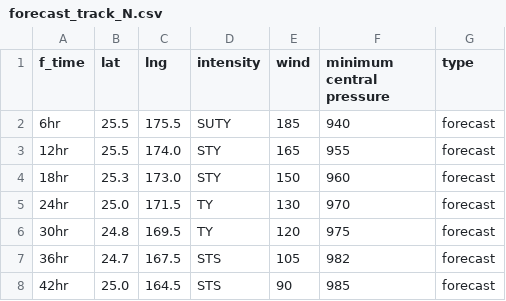
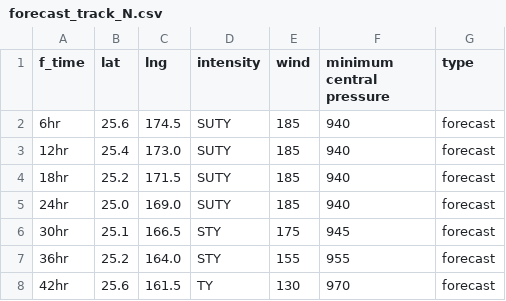
Before and after one commit to zax41006-bot/TC-Track, a CSV file: forecast_track_N.csv, drawn as a sheet; only a part is shown; the diff covers the shown part only.

Commit message:
Update forecast_track_N.csv

```diff
--- a/forecast_track_N.csv
+++ b/forecast_track_N.csv
@@ -1,8 +1,8 @@
 f_time,lat,lng,intensity,wind,minimum central pressure,type
-6hr,25.5,175.5,SUTY,185,940,forecast
-12hr,25.5,174.0,STY,165,955,forecast
-18hr,25.3,173.0,STY,150,960,forecast
-24hr,25.0,171.5,TY,130,970,forecast
-30hr,24.8,169.5,TY,120,975,forecast
-36hr,24.7,167.5,STS,105,982,forecast
-42hr,25.0,164.5,STS,90,985,forecast
+6hr,25.6,174.5,SUTY,185,940,forecast
+12hr,25.4,173.0,SUTY,185,940,forecast
+18hr,25.2,171.5,SUTY,185,940,forecast
+24hr,25.0,169.0,SUTY,185,940,forecast
+30hr,25.1,166.5,STY,175,945,forecast
+36hr,25.2,164.0,STY,155,955,forecast
+42hr,25.6,161.5,TY,130,970,forecast
```
Also changed, not shown: 61 edited cells elsewhere in this file.
